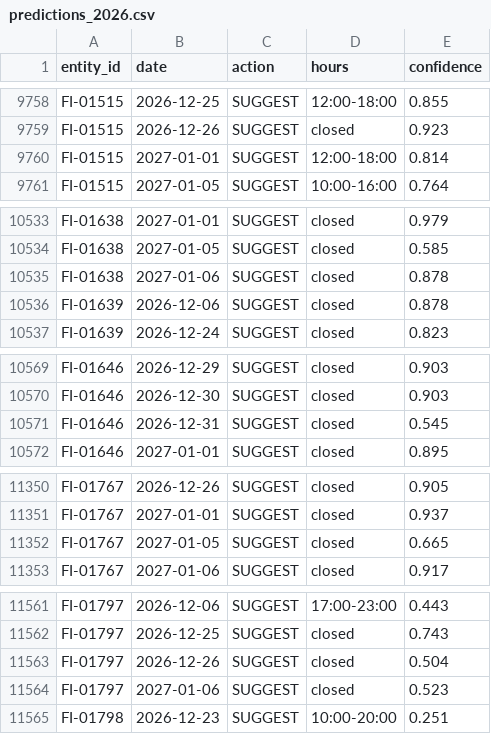
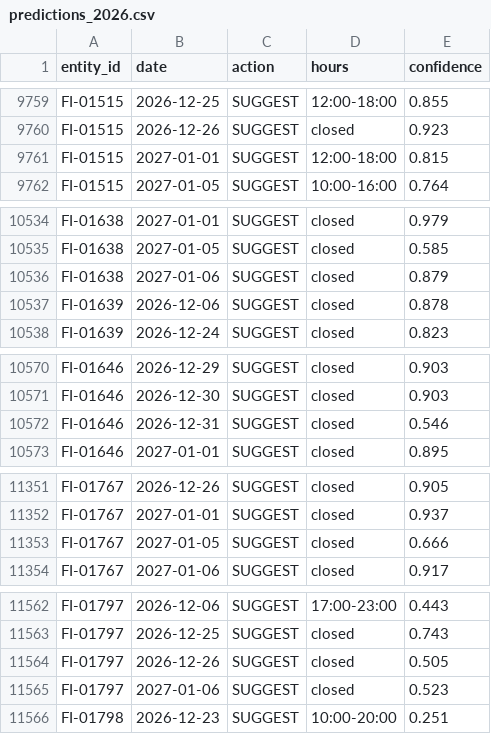
Before and after one commit to zahar-io/fonecta, a CSV file: predictions_2026.csv, drawn as a sheet; only a part is shown, gaps mark what is left out; the diff covers the shown part only.

```diff
--- a/predictions_2026.csv
+++ b/predictions_2026.csv
@@ -9759,3 +9760,3 @@ FI-01515,2026-12-25,SUGGEST,12:00-18:00,0.855
 FI-01515,2026-12-26,SUGGEST,closed,0.923
-FI-01515,2027-01-01,SUGGEST,12:00-18:00,0.814
+FI-01515,2027-01-01,SUGGEST,12:00-18:00,0.815
 FI-01515,2027-01-05,SUGGEST,10:00-16:00,0.764
@@ -10534,3 +10535,3 @@ FI-01638,2027-01-01,SUGGEST,closed,0.979
 FI-01638,2027-01-05,SUGGEST,closed,0.585
-FI-01638,2027-01-06,SUGGEST,closed,0.878
+FI-01638,2027-01-06,SUGGEST,closed,0.879
 FI-01639,2026-12-06,SUGGEST,closed,0.878
@@ -10570,3 +10571,3 @@ FI-01646,2026-12-29,SUGGEST,closed,0.903
 FI-01646,2026-12-30,SUGGEST,closed,0.903
-FI-01646,2026-12-31,SUGGEST,closed,0.545
+FI-01646,2026-12-31,SUGGEST,closed,0.546
 FI-01646,2027-01-01,SUGGEST,closed,0.895
@@ -11351,3 +11352,3 @@ FI-01767,2026-12-26,SUGGEST,closed,0.905
 FI-01767,2027-01-01,SUGGEST,closed,0.937
-FI-01767,2027-01-05,SUGGEST,closed,0.665
+FI-01767,2027-01-05,SUGGEST,closed,0.666
 FI-01767,2027-01-06,SUGGEST,closed,0.917
@@ -11562,3 +11563,3 @@ FI-01797,2026-12-06,SUGGEST,17:00-23:00,0.443
 FI-01797,2026-12-25,SUGGEST,closed,0.743
-FI-01797,2026-12-26,SUGGEST,closed,0.504
+FI-01797,2026-12-26,SUGGEST,closed,0.505
 FI-01797,2027-01-06,SUGGEST,closed,0.523
```
Also changed, not shown: 1 added row and 20 edited cells elsewhere in this file, 8 other files.
